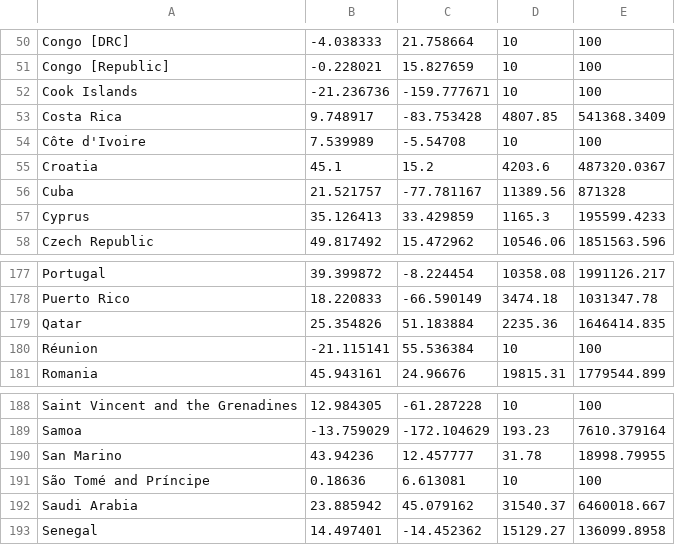
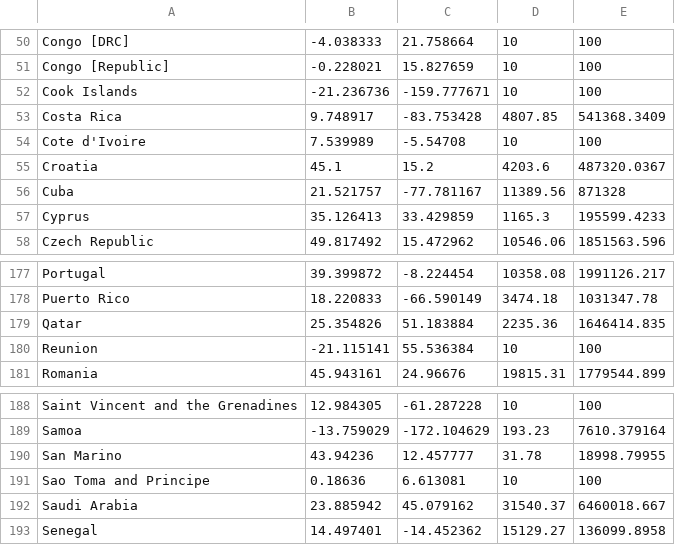
Before and after one commit to ReidConor/NetworksTwo, a CSV file: data/Data.csv, drawn as a sheet; only a part is shown, gaps mark what is left out; the diff names each change by its address in the sheet, - before the commit and + after, or states it on an @@ line.

```diff
--- a/data/Data.csv
+++ b/data/Data.csv
-A54: Côte d'Ivoire
+A54: Cote d'Ivoire
-A180: Réunion
+A180: Reunion
-A191: São Tomé and Príncipe
+A191: Sao Toma and Principe
```
Also changed, not shown: 1 other file.
